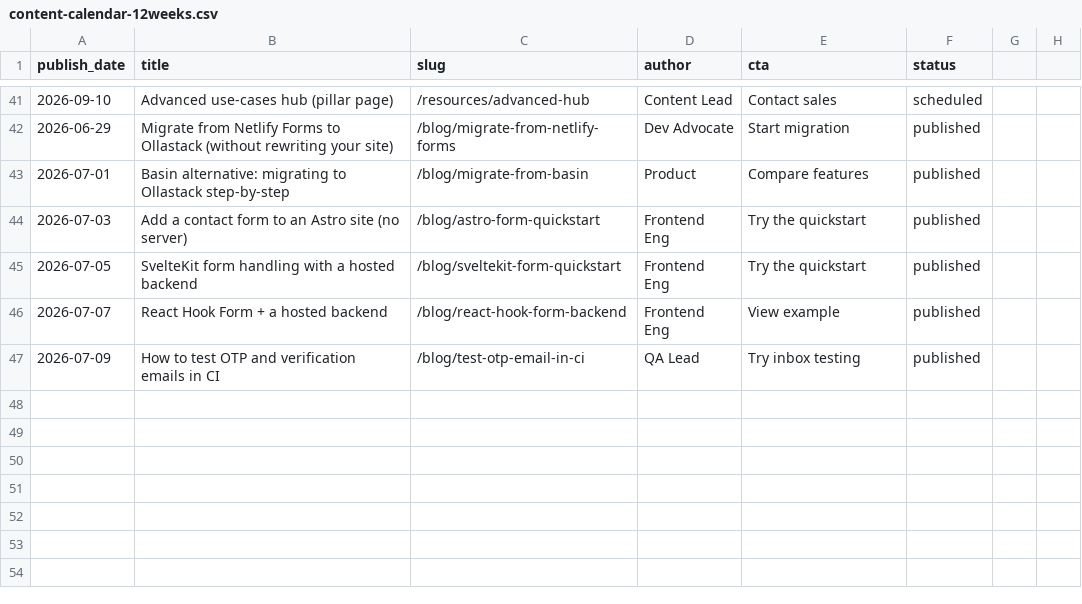
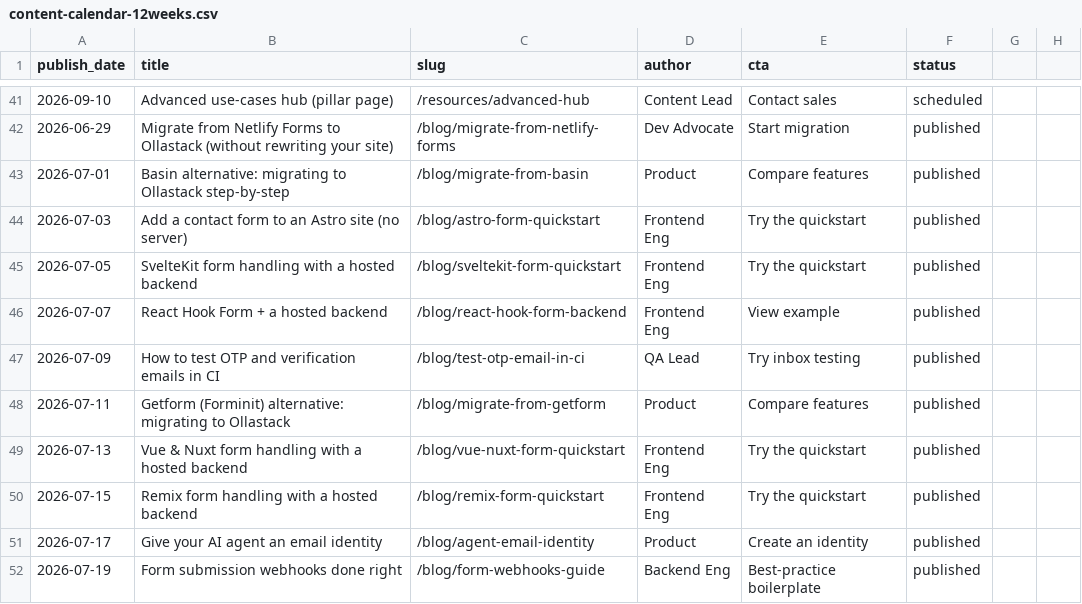
Before and after one commit to vikasswaminh/ollastack-blog, a CSV file: content-calendar-12weeks.csv, drawn as a sheet; only a part is shown, gaps mark what is left out.

```diff
--- a/content-calendar-12weeks.csv
+++ b/content-calendar-12weeks.csv
@@ -47 +47,6 @@ publish_date,title,slug,author,cta,status
 2026-07-09,How to test OTP and verification emails in CI,/blog/test-otp-email-in-ci,QA Lead,Try inbox testing,published
+2026-07-11,Getform (Forminit) alternative: migrating to Ollastack,/blog/migrate-from-getform,Product,Compare features,published
+2026-07-13,Vue & Nuxt form handling with a hosted backend,/blog/vue-nuxt-form-quickstart,Frontend Eng,Try the quickstart,published
+2026-07-15,Remix form handling with a hosted backend,/blog/remix-form-quickstart,Frontend Eng,Try the quickstart,published
+2026-07-17,Give your AI agent an email identity,/blog/agent-email-identity,Product,Create an identity,published
+2026-07-19,Form submission webhooks done right,/blog/form-webhooks-guide,Backend Eng,Best-practice boilerplate,published
```
Also changed, not shown: 6 other files.
